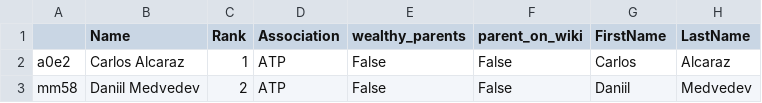
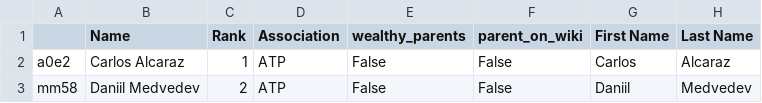
Before and after one commit to mmmcustard/analytics158739, a CSV file: players.csv, drawn as a sheet; only a part is shown.

Commit message:
Got all results needed. Found wealthy parents increase win ratio and increase betting reteurns

```diff
--- a/players.csv
+++ b/players.csv
@@ -1,2 +1,2 @@
-,Name,Rank,Association,wealthy_parents,parent_on_wiki,FirstName,LastName
+,Name,Rank,Association,wealthy_parents,parent_on_wiki,First Name,Last Name
 a0e2,Carlos Alcaraz,1,ATP,False,False,Carlos,Alcaraz
```
Also changed, not shown: 3 other files.
